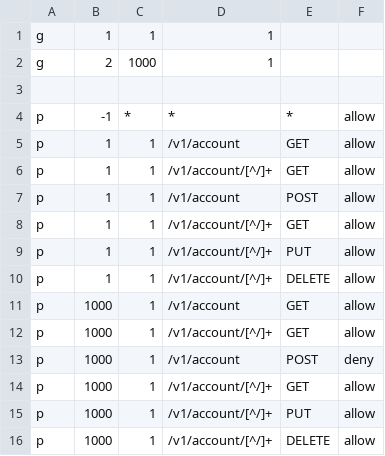
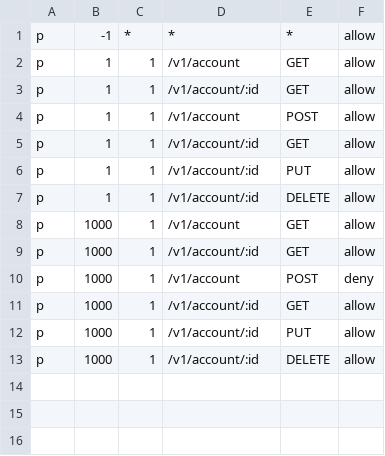
Before and after one commit to tampfievk50/gozero-sso-service, a CSV file: application/etc/casx/policy.casbin.csv, drawn as a sheet.

```diff
--- a/application/etc/casx/policy.casbin.csv
+++ b/application/etc/casx/policy.casbin.csv
@@ -1,16 +1,13 @@
-g,1,1,1
-g,2,1000,1
-
 p,-1,*,*,*,allow
 p,1,1,/v1/account,GET,allow
-p,1,1,/v1/account/[^/]+,GET,allow
+p,1,1,/v1/account/:id,GET,allow
 p,1,1,/v1/account,POST,allow
-p,1,1,/v1/account/[^/]+,GET,allow
-p,1,1,/v1/account/[^/]+,PUT,allow
-p,1,1,/v1/account/[^/]+,DELETE,allow
+p,1,1,/v1/account/:id,GET,allow
+p,1,1,/v1/account/:id,PUT,allow
+p,1,1,/v1/account/:id,DELETE,allow
 p,1000,1,/v1/account,GET,allow
-p,1000,1,/v1/account/[^/]+,GET,allow
+p,1000,1,/v1/account/:id,GET,allow
 p,1000,1,/v1/account,POST,deny
-p,1000,1,/v1/account/[^/]+,GET,allow
-p,1000,1,/v1/account/[^/]+,PUT,allow
-p,1000,1,/v1/account/[^/]+,DELETE,allow
+p,1000,1,/v1/account/:id,GET,allow
+p,1000,1,/v1/account/:id,PUT,allow
+p,1000,1,/v1/account/:id,DELETE,allow
```
Also changed, not shown: 16 other files.
